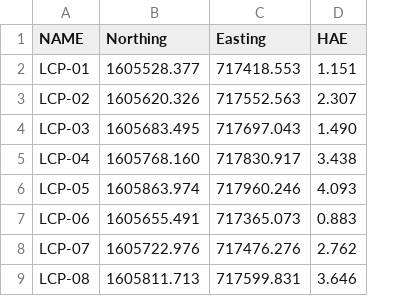
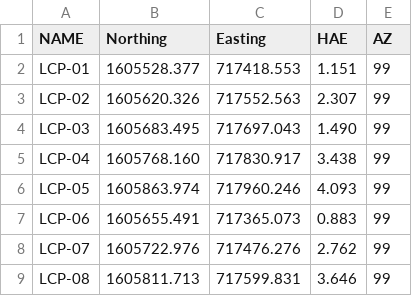
Before and after one commit to phisan-chula/UAV_Research, a CSV file: LidarTarget_LCP/LCP_RTKh.csv, drawn as a sheet; only a part is shown; the diff names each change by its address in the sheet, - before the commit and + after, or states it on an @@ line.

```diff
--- a/LidarTarget_LCP/LCP_RTKh.csv
+++ b/LidarTarget_LCP/LCP_RTKh.csv
+column E (AZ), rows 2-9: all 99
```
Also changed, not shown: 1 other file.
